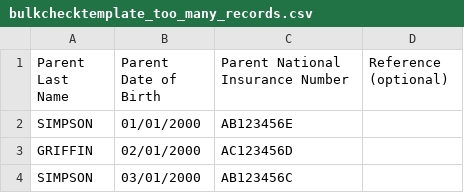
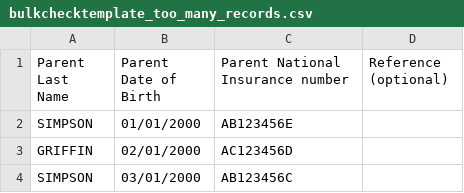
Before and after one commit to DFE-Digital/check-childcare-eligibility-admin, a CSV file: CheckChildcareEligibility.Admin.Tests/Resources/bulkchecktemplate_too_many_records.csv, drawn as a sheet; only a part is shown.

```diff
--- a/CheckChildcareEligibility.Admin.Tests/Resources/bulkchecktemplate_too_many_records.csv
+++ b/CheckChildcareEligibility.Admin.Tests/Resources/bulkchecktemplate_too_many_records.csv
@@ -1,2 +1,2 @@
-Parent Last Name,Parent Date of Birth,Parent National Insurance Number,Reference (optional)
+Parent Last Name,Parent Date of Birth,Parent National Insurance number,Reference (optional)
 SIMPSON,01/01/2000,AB123456E
```
Also changed, not shown: CheckChildcareEligibility.Admin.Tests/Resources/bulkchecktemplate_invalid_headers.csv, 15 other files.
